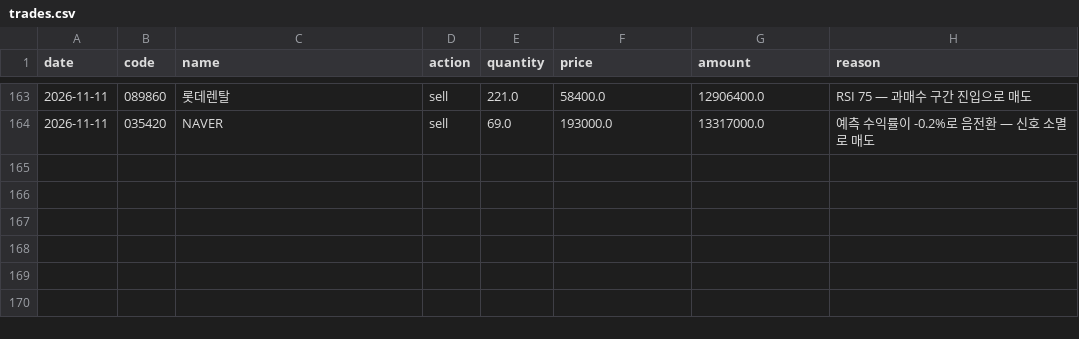
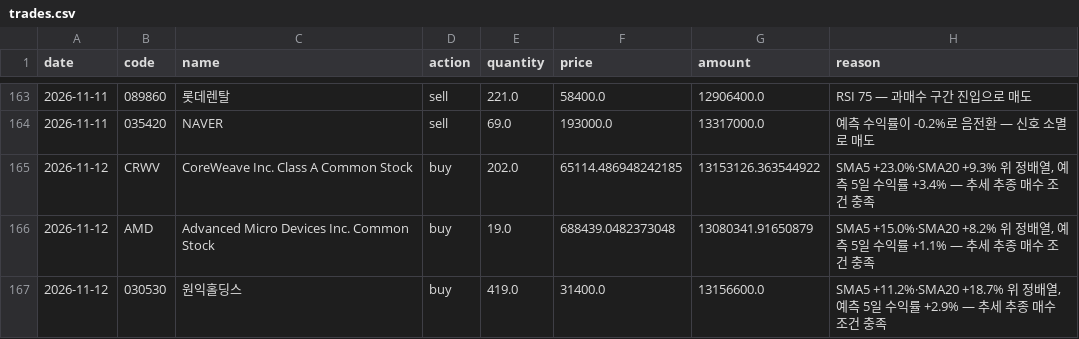
Before and after one commit to ferrousCM/stock, a CSV file: data/portfolio/momentum/trades.csv, drawn as a sheet; only a part is shown, gaps mark what is left out.

```diff
--- a/data/portfolio/momentum/trades.csv
+++ b/data/portfolio/momentum/trades.csv
@@ -164 +164,4 @@ date,code,name,action,quantity,price,amount,reason
 2026-11-11,035420,NAVER,sell,69.0,193000.0,13317000.0,예측 수익률이 -0.2%로 음전환 — 신호 소멸로 매도
+2026-11-12,CRWV,CoreWeave Inc. Class A Common Stock,buy,202.0,65114.486948242185,13153126.363544922,"SMA5 +23.0%·SMA20 +9.3% 위 정배열, 예측 5일 수익률 +3.4% — 추세 추종 매수 조건 충족"
+2026-11-12,AMD,Advanced Micro Devices Inc. Common Stock,buy,19.0,688439.0482373048,13080341.91650879,"SMA5 +15.0%·SMA20 +8.2% 위 정배열, 예측 5일 수익률 +1.1% — 추세 추종 매수 조건 충족"
+2026-11-12,030530,원익홀딩스,buy,419.0,31400.0,13156600.0,"SMA5 +11.2%·SMA20 +18.7% 위 정배열, 예측 5일 수익률 +2.9% — 추세 추종 매수 조건 충족"
```
Also changed, not shown: data/portfolio/aggressive/equity_history.csv, data/portfolio/aggressive/trades.csv, 17 other files.
